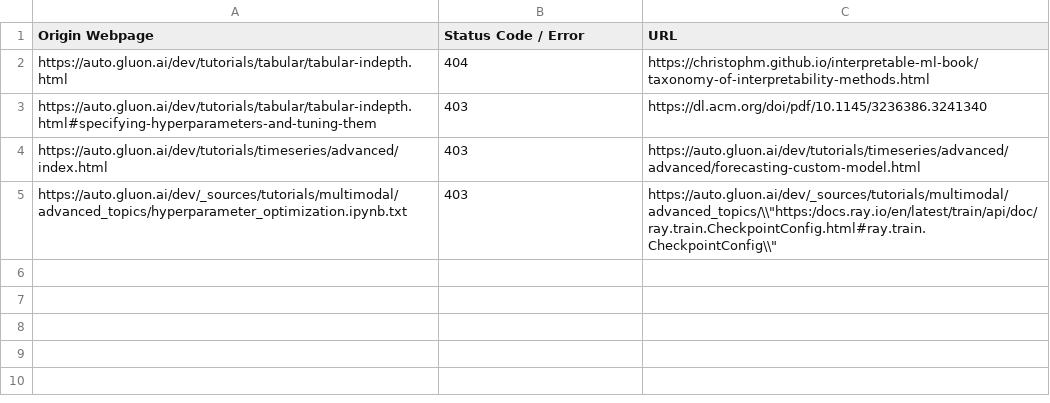
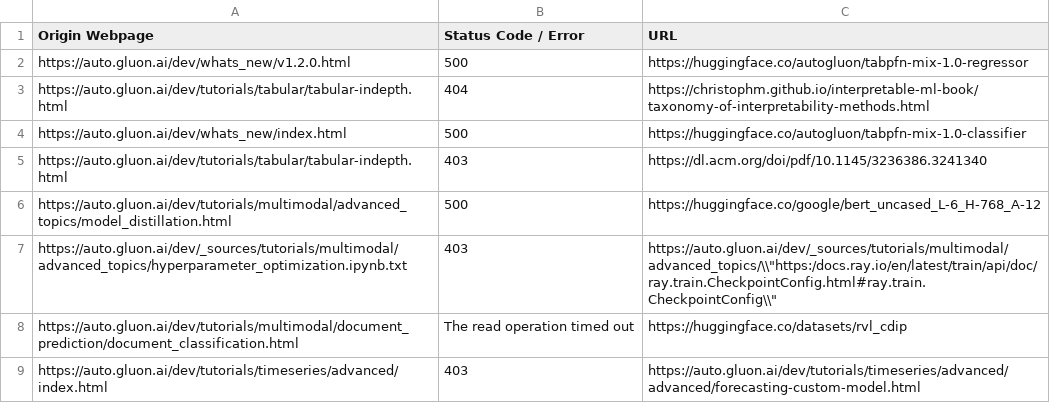
Before and after one commit to autogluon/autogluon-brokenlinks, a CSV file: Broken Links Dev.csv, drawn as a sheet.

```diff
--- a/Broken Links Dev.csv
+++ b/Broken Links Dev.csv
@@ -1,5 +1,9 @@
 Origin Webpage,Status Code / Error,URL
+https://auto.gluon.ai/dev/whats_new/v1.2.0.html ,500,https://huggingface.co/autogluon/tabpfn-mix-1.0-regressor
 https://auto.gluon.ai/dev/tutorials/tabular/tabular-indepth.html ,404,https://christophm.github.io/interpretable-ml-book/taxonomy-of-interpretability-methods.html
-https://auto.gluon.ai/dev/tutorials/tabular/tabular-indepth.html#specifying-hyperparameters-and-tuning-them ,403,https://dl.acm.org/doi/pdf/10.1145/3236386.3241340
+https://auto.gluon.ai/dev/whats_new/index.html ,500,https://huggingface.co/autogluon/tabpfn-mix-1.0-classifier
+https://auto.gluon.ai/dev/tutorials/tabular/tabular-indepth.html ,403,https://dl.acm.org/doi/pdf/10.1145/3236386.3241340
+https://auto.gluon.ai/dev/tutorials/multimodal/advanced_topics/model_distillation.html ,500,https://huggingface.co/google/bert_uncased_L-6_H-768_A-12
+https://auto.gluon.ai/dev/_sources/tutorials/multimodal/advanced_topics/hyperparameter_optimization.ipynb.txt ,403,"https://auto.gluon.ai/dev/_sources/tutorials/multimodal/advanced_topics/\\""https:/docs.ray.io/en/latest/train/api/doc/ray.train.CheckpointConfig.html#ray.train.CheckpointConfig\\"""
+https://auto.gluon.ai/dev/tutorials/multimodal/document_prediction/document_classification.html ,The read operation timed out,https://huggingface.co/datasets/rvl_cdip
 https://auto.gluon.ai/dev/tutorials/timeseries/advanced/index.html ,403,https://auto.gluon.ai/dev/tutorials/timeseries/advanced/advanced/forecasting-custom-model.html
-https://auto.gluon.ai/dev/_sources/tutorials/multimodal/advanced_topics/hyperparameter_optimization.ipynb.txt ,403,"https://auto.gluon.ai/dev/_sources/tutorials/multimodal/advanced_topics/\\""https:/docs.ray.io/en/latest/train/api/doc/ray.train.CheckpointConfig.html#ray.train.CheckpointConfig\\"""
```
Also changed, not shown: Broken Links Stable.csv.
